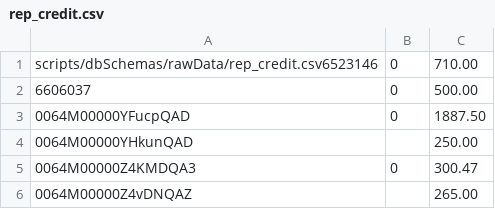
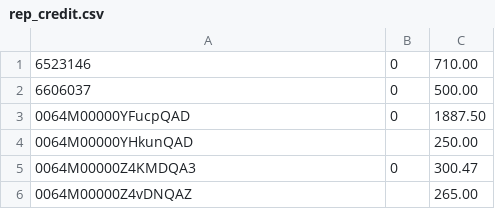
Before and after one commit to Shakezidin/OWE-project, a CSV file: owehub/scripts/dbSchemas/rawData/rep_credit.csv, drawn as a sheet; only a part is shown.

```diff
--- a/owehub/scripts/dbSchemas/rawData/rep_credit.csv
+++ b/owehub/scripts/dbSchemas/rawData/rep_credit.csv
@@ -1,2 +1,2 @@
-scripts/dbSchemas/rawData/rep_credit.csv6523146,0,710.00
+6523146,0,710.00
 6606037,0,500.00
```
Also changed, not shown: owehub/scripts/dbSchemas/rawData/rep_incent.csv, 5 other files.
